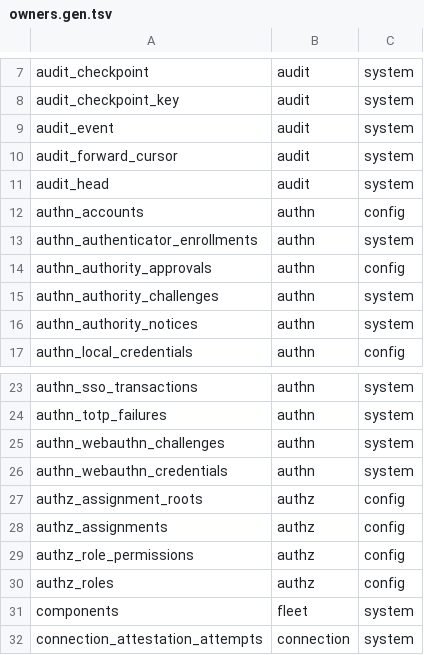
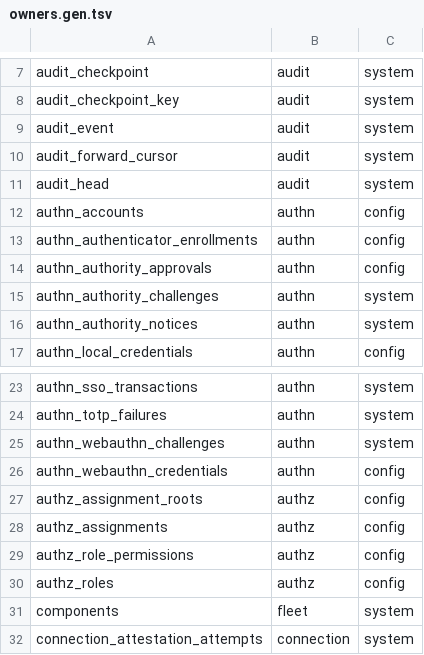
Before and after one commit to herambskanda/activeDIQ, a TSV file: internal/platform/store/owners/owners.gen.tsv, drawn as a sheet; only a part is shown, gaps mark what is left out.

```diff
--- a/internal/platform/store/owners/owners.gen.tsv
+++ b/internal/platform/store/owners/owners.gen.tsv
@@ -12,3 +12,3 @@ audit_head	audit	system
 authn_accounts	authn	config
-authn_authenticator_enrollments	authn	system
+authn_authenticator_enrollments	authn	config
 authn_authority_approvals	authn	config
@@ -25,3 +25,3 @@ authn_totp_failures	authn	system
 authn_webauthn_challenges	authn	system
-authn_webauthn_credentials	authn	system
+authn_webauthn_credentials	authn	config
 authz_assignment_roots	authz	config
```
Also changed, not shown: 5 other files.
